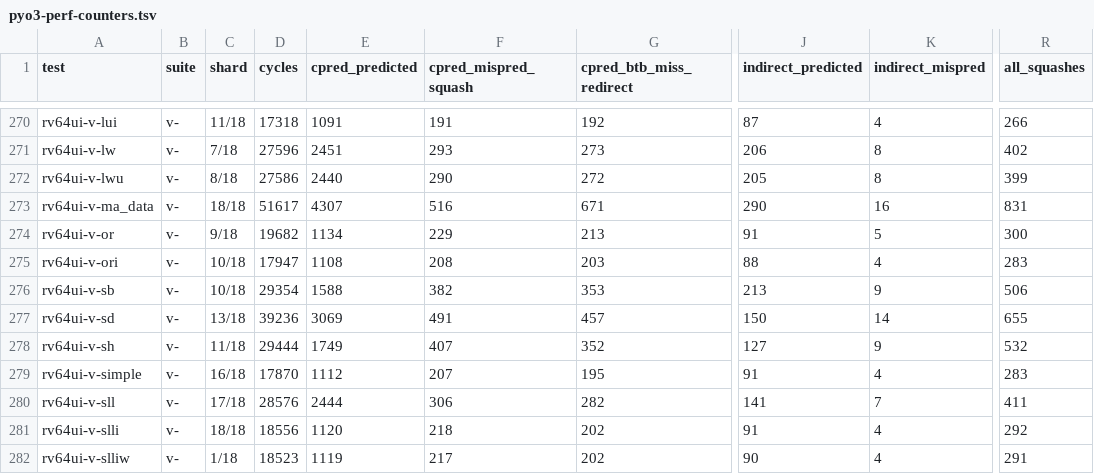
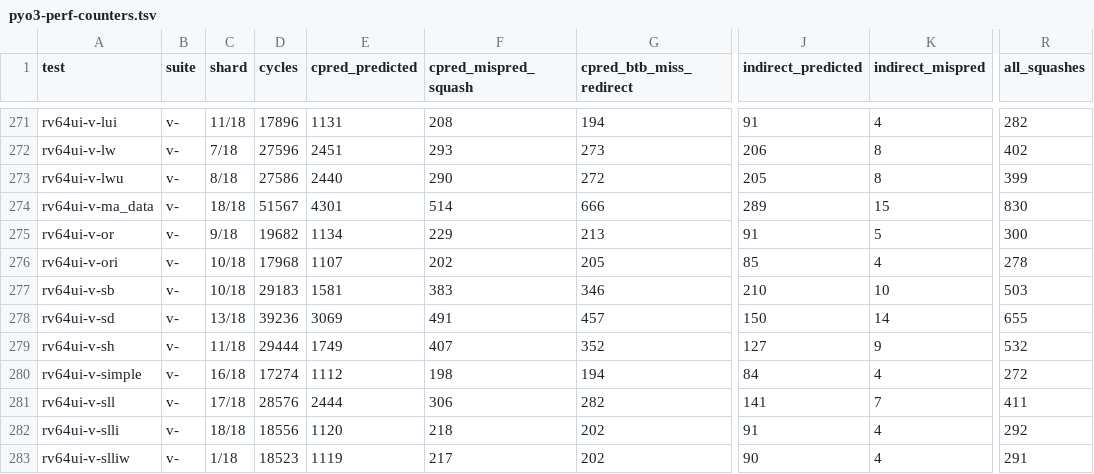
Before and after one commit to rain91508-cmd/pyo3-ci, a TSV file: reports/latest/pyo3-perf-counters.tsv, drawn as a sheet; only a part is shown, gaps mark what is left out; addresses are those after the commit; the diff covers the shown part only; the diff names each change by its address in the sheet, - before the commit and + after, or states it on an @@ line.

```diff
--- a/reports/latest/pyo3-perf-counters.tsv
+++ b/reports/latest/pyo3-perf-counters.tsv
-D271 (cycles): 17318
+D271 (cycles): 17896
-E271 (cpred_predicted): 1091
+E271 (cpred_predicted): 1131
-F271 (cpred_mispred_squash): 191
+F271 (cpred_mispred_squash): 208
-G271 (cpred_btb_miss_redirect): 192
+G271 (cpred_btb_miss_redirect): 194
-J271 (indirect_predicted): 87
+J271 (indirect_predicted): 91
-R271 (all_squashes): 266
+R271 (all_squashes): 282
-D274 (cycles): 51617
+D274 (cycles): 51567
-E274 (cpred_predicted): 4307
+E274 (cpred_predicted): 4301
-F274 (cpred_mispred_squash): 516
+F274 (cpred_mispred_squash): 514
-G274 (cpred_btb_miss_redirect): 671
+G274 (cpred_btb_miss_redirect): 666
-J274 (indirect_predicted): 290
+J274 (indirect_predicted): 289
-K274 (indirect_mispred): 16
+K274 (indirect_mispred): 15
-R274 (all_squashes): 831
+R274 (all_squashes): 830
-D276 (cycles): 17947
+D276 (cycles): 17968
-E276 (cpred_predicted): 1108
+E276 (cpred_predicted): 1107
-F276 (cpred_mispred_squash): 208
+F276 (cpred_mispred_squash): 202
-G276 (cpred_btb_miss_redirect): 203
+G276 (cpred_btb_miss_redirect): 205
-J276 (indirect_predicted): 88
+J276 (indirect_predicted): 85
-R276 (all_squashes): 283
+R276 (all_squashes): 278
-D277 (cycles): 29354
+D277 (cycles): 29183
-E277 (cpred_predicted): 1588
+E277 (cpred_predicted): 1581
-F277 (cpred_mispred_squash): 382
+F277 (cpred_mispred_squash): 383
-G277 (cpred_btb_miss_redirect): 353
+G277 (cpred_btb_miss_redirect): 346
-J277 (indirect_predicted): 213
+J277 (indirect_predicted): 210
-K277 (indirect_mispred): 9
+K277 (indirect_mispred): 10
-R277 (all_squashes): 506
+R277 (all_squashes): 503
-D280 (cycles): 17870
+D280 (cycles): 17274
-F280 (cpred_mispred_squash): 207
+F280 (cpred_mispred_squash): 198
-G280 (cpred_btb_miss_redirect): 195
+G280 (cpred_btb_miss_redirect): 194
-J280 (indirect_predicted): 91
+J280 (indirect_predicted): 84
-R280 (all_squashes): 283
+R280 (all_squashes): 272
```
Also changed, not shown: 1 added row and 101 edited cells elsewhere in this file, reports/latest/pyo3-ci-results.tsv, 2 other files.
